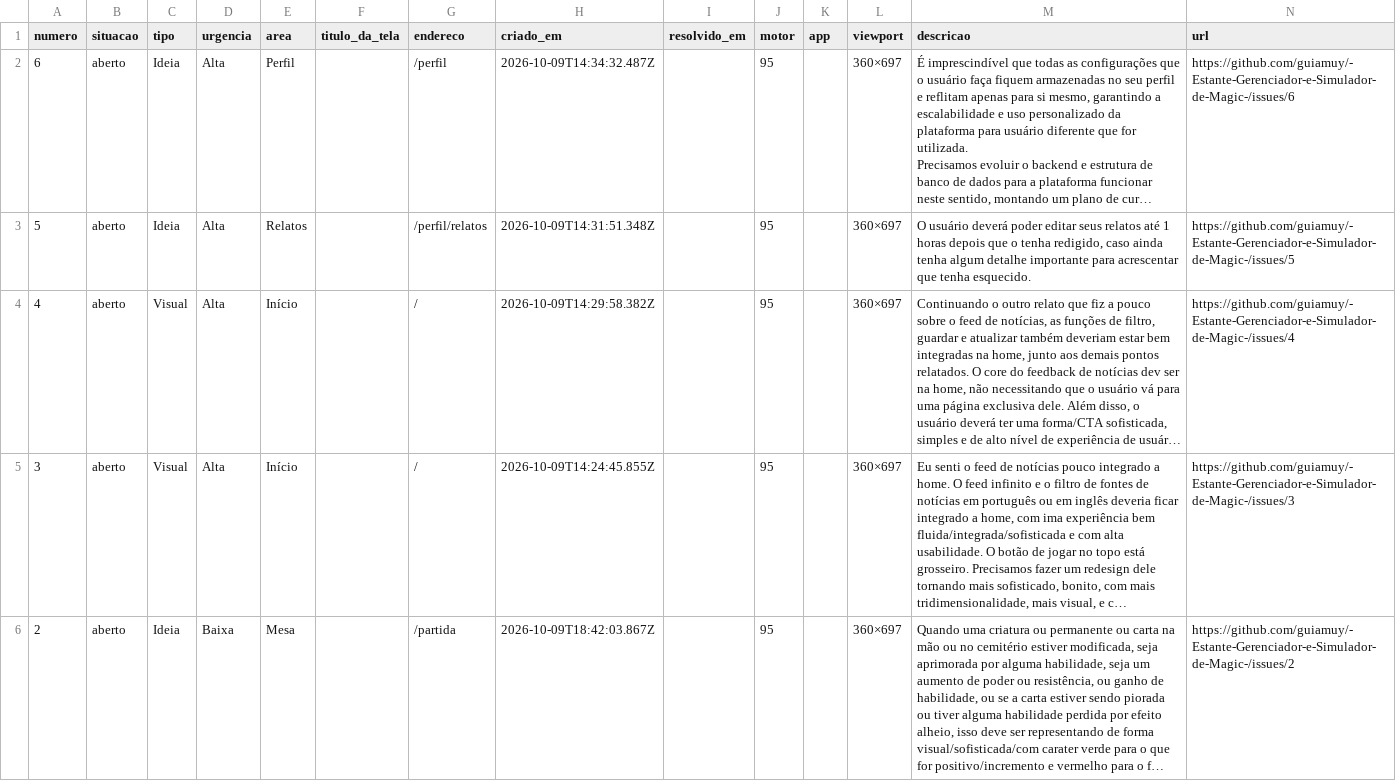
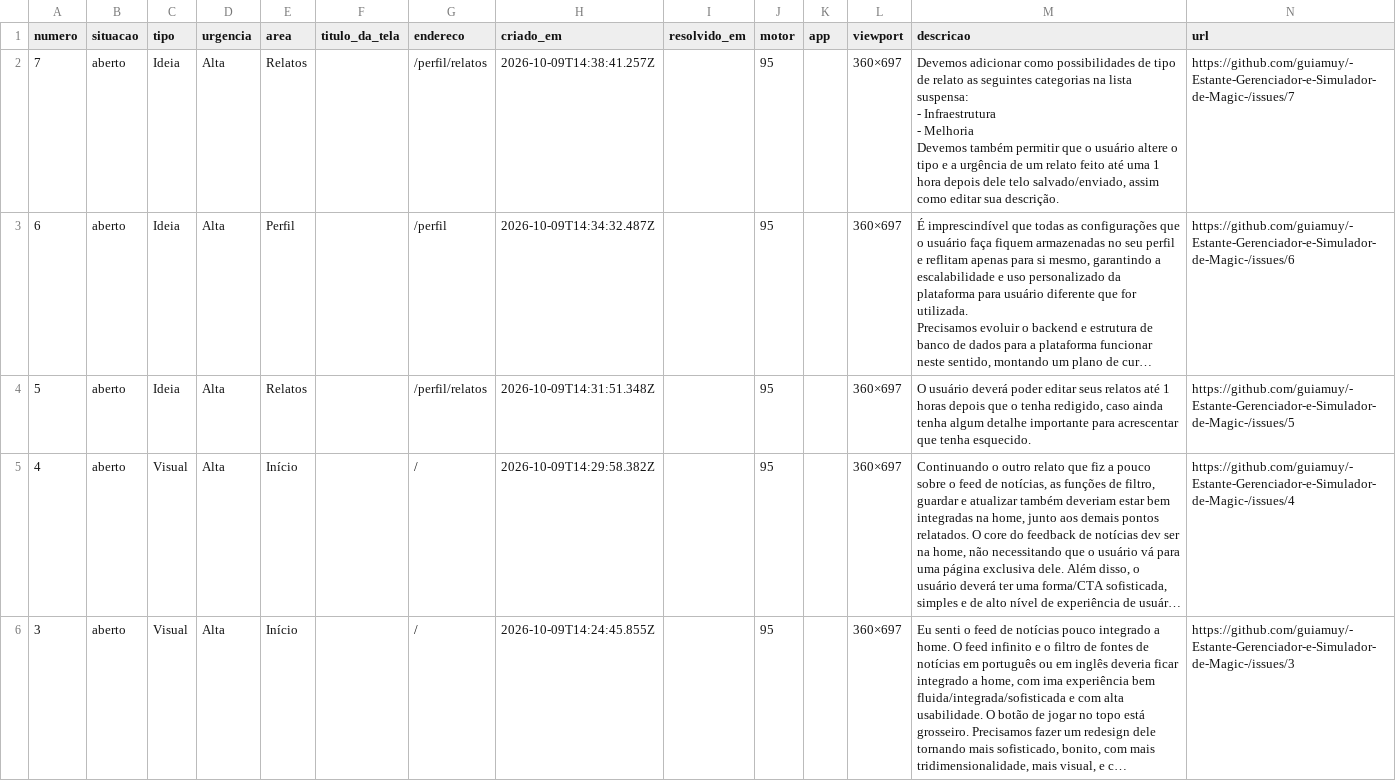
Before and after one commit to guiamuy/-Estante-Gerenciador-e-Simulador-de-Magic-, a CSV file: relatos.csv, drawn as a sheet; only a part is shown; the shorter side is filled out with more unchanged rows; long unchanged cells end in …; ↵ is a line break in a cell; the diff names each change by its address in the sheet, - before the commit and + after, or states it on an @@ line.

```diff
--- a/relatos.csv
+++ b/relatos.csv
+row 2: 7 | aberto | Ideia | Alta | Relatos |  | /perfil/relatos | 2026-10-09T14:38:41.257Z |  | 95 |  | 360×697 | Devemos adicionar como possibilidades de tipo de relato as seguintes categorias na lista suspensa: ↵ - Infraestrutura ↵ - Melhoria ↵ Devemos também permitir que o usuário altere o tipo e a urgência de um relato feito até uma 1 hora depois dele telo salvado/enviado, assim como editar sua descrição. | https://github.com/guiamuy/-Estante-Gerenciador-e-Simulador-de-Magic-/issues/7
```
Also changed, not shown: 1 other file.
